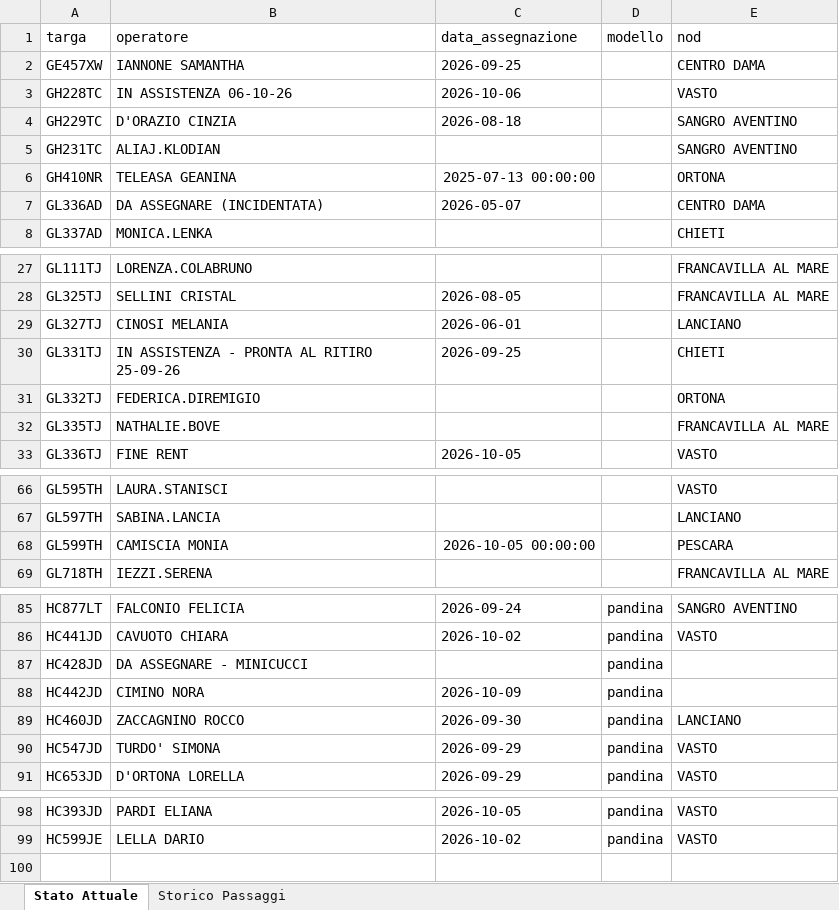
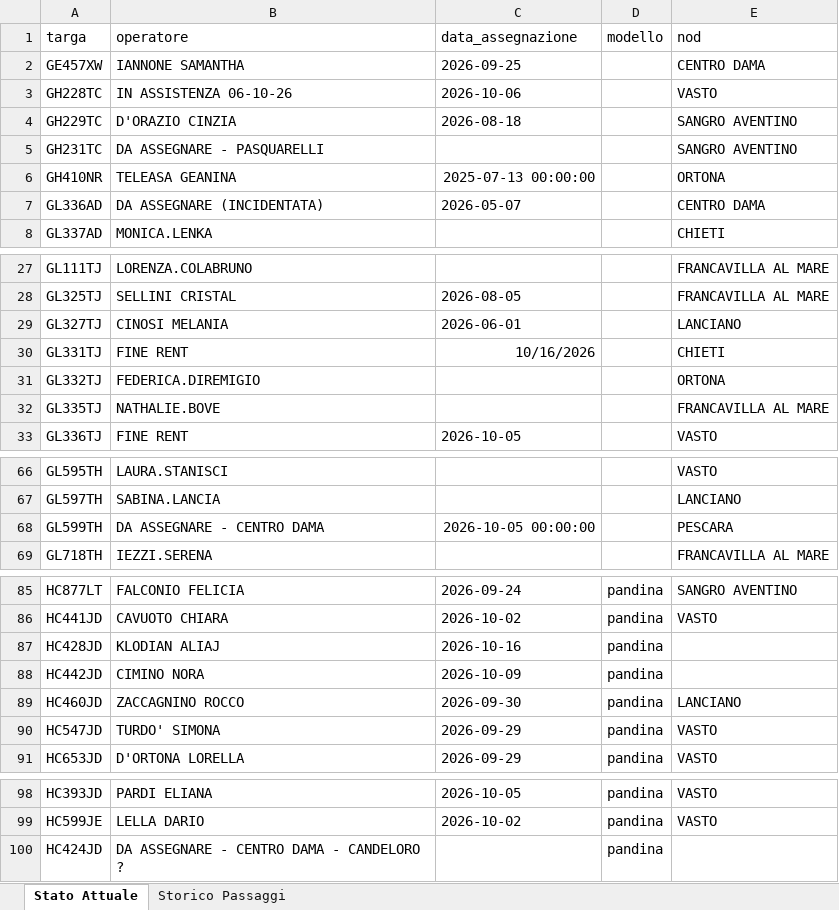
Before and after one commit to messinesetsrm-cell/db_auto, an Excel workbook: flotta.xlsx, sheet Stato Attuale, drawn as a sheet; only a part is shown, gaps mark what is left out; values as stored, in another font and other column widths than the file's, no borders; the diff names each change by its address in the sheet, - before the commit and + after, or states it on an @@ line.

Commit message:
Add files via upload

```diff
--- a/flotta.xlsx (sheet Stato Attuale)
+++ b/flotta.xlsx (sheet Stato Attuale)
-B5 (operatore): ALIAJ.KLODIAN
+B5 (operatore): DA ASSEGNARE - PASQUARELLI
-B30 (operatore): IN ASSISTENZA - PRONTA AL RITIRO 25-09-26
+B30 (operatore): FINE RENT
-C30 (data_assegnazione): 2026-09-25
+C30 (data_assegnazione): 10/16/2026
-B68 (operatore): CAMISCIA MONIA
+B68 (operatore): DA ASSEGNARE - CENTRO DAMA
-B87 (operatore): DA ASSEGNARE - MINICUCCI
+B87 (operatore): KLODIAN ALIAJ
-C87 (data_assegnazione): (empty)
+C87 (data_assegnazione): 2026-10-16
+row 100: HC424JD | DA ASSEGNARE - CENTRO DAMA - CANDELORO ? |  | pandina
```
Also changed, not shown: sheet Storico Passaggi.
